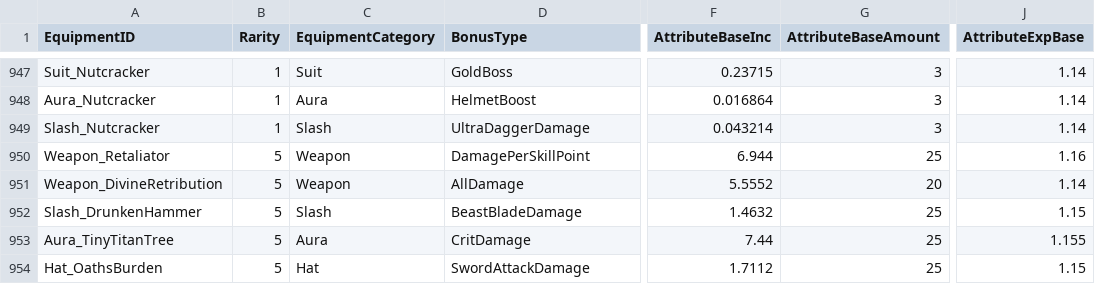
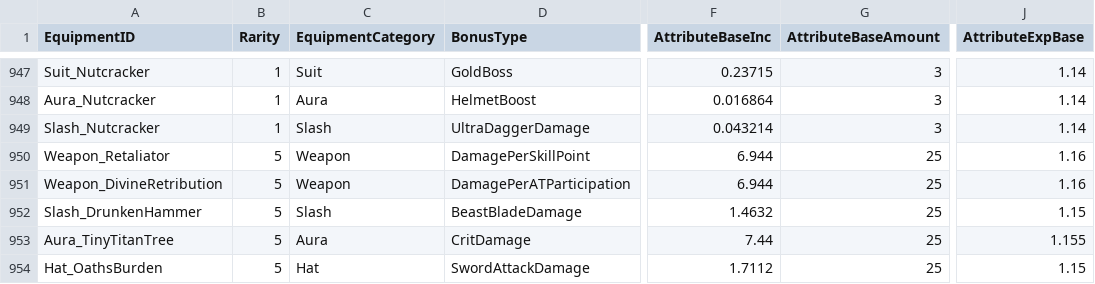
Before and after one commit to rawrzcookie/TT2_CSV, a CSV file: csv/C_EquipmentInfo.csv, drawn as a sheet; only a part is shown, gaps mark what is left out; the diff names each change by its address in the sheet, - before the commit and + after, or states it on an @@ line.

```diff
--- a/csv/C_EquipmentInfo.csv
+++ b/csv/C_EquipmentInfo.csv
-D951 (BonusType): AllDamage
+D951 (BonusType): DamagePerATParticipation
-F951 (AttributeBaseInc): 5.5552
+F951 (AttributeBaseInc): 6.944
-G951 (AttributeBaseAmount): 20
+G951 (AttributeBaseAmount): 25
-J951 (AttributeExpBase): 1.14
+J951 (AttributeExpBase): 1.16
```
Also changed, not shown: 1 other file.
